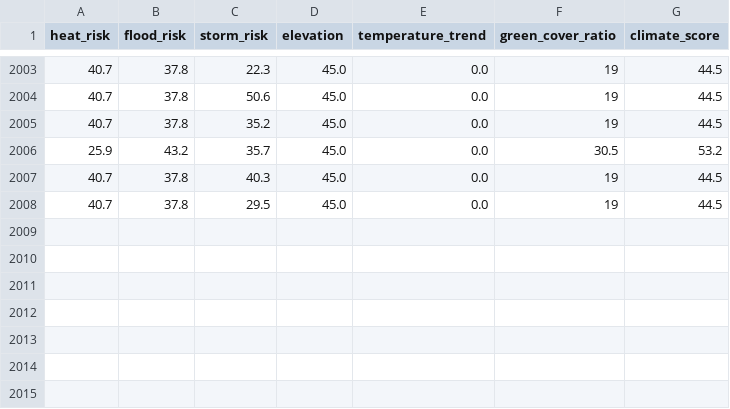
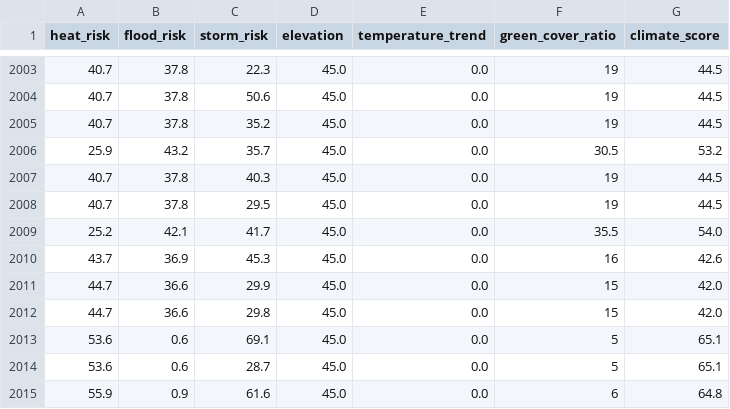
Before and after one commit to hritiksabarish/ccse--clean, a CSV file: backend/ml-earth-engine/earth_training_data.csv, drawn as a sheet; only a part is shown, gaps mark what is left out; the diff names each change by its address in the sheet, - before the commit and + after, or states it on an @@ line.

```diff
--- a/backend/ml-earth-engine/earth_training_data.csv
+++ b/backend/ml-earth-engine/earth_training_data.csv
+row 2009: 25.2 | 42.1 | 41.7 | 45.0 | 0.0 | 35.5 | 54.0
+row 2010: 43.7 | 36.9 | 45.3 | 45.0 | 0.0 | 16 | 42.6
+row 2011: 44.7 | 36.6 | 29.9 | 45.0 | 0.0 | 15 | 42.0
+row 2012: 44.7 | 36.6 | 29.8 | 45.0 | 0.0 | 15 | 42.0
+row 2013: 53.6 | 0.6 | 69.1 | 45.0 | 0.0 | 5 | 65.1
+row 2014: 53.6 | 0.6 | 28.7 | 45.0 | 0.0 | 5 | 65.1
+row 2015: 55.9 | 0.9 | 61.6 | 45.0 | 0.0 | 6 | 64.8
```
Also changed, not shown: 14 other files.
